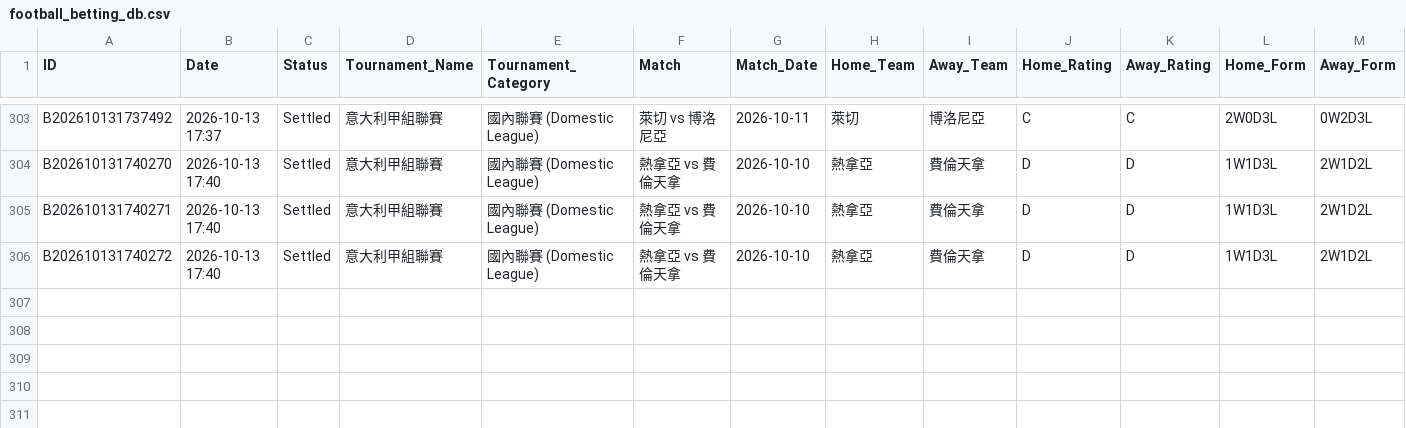
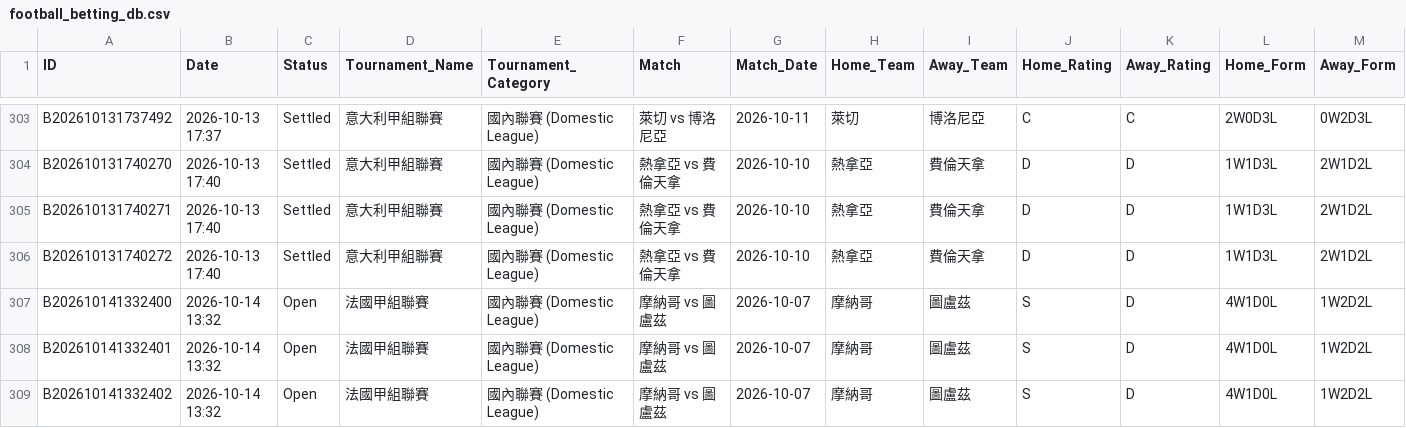
Before and after one commit to tipsme98/FB-app, a CSV file: football_betting_db.csv, drawn as a sheet; only a part is shown, gaps mark what is left out; rows hold the shown columns only; the diff names each change by its address in the sheet, - before the commit and + after, or states it on an @@ line.

Commit message:
Auto-update football_betting_db.csv via Streamlit App [2026-10-14 13:32:41]

```diff
--- a/football_betting_db.csv
+++ b/football_betting_db.csv
+row 307: B202610141332400 | 2026-10-14 13:32 | Open | 法國甲組聯賽 | 國內聯賽 (Domestic League) | 摩納哥 vs 圖盧茲 | 2026-10-07 | 摩納哥 | 圖盧茲 | S | D | 4W1D0L | 1W2D2L
+row 308: B202610141332401 | 2026-10-14 13:32 | Open | 法國甲組聯賽 | 國內聯賽 (Domestic League) | 摩納哥 vs 圖盧茲 | 2026-10-07 | 摩納哥 | 圖盧茲 | S | D | 4W1D0L | 1W2D2L
+row 309: B202610141332402 | 2026-10-14 13:32 | Open | 法國甲組聯賽 | 國內聯賽 (Domestic League) | 摩納哥 vs 圖盧茲 | 2026-10-07 | 摩納哥 | 圖盧茲 | S | D | 4W1D0L | 1W2D2L
```
